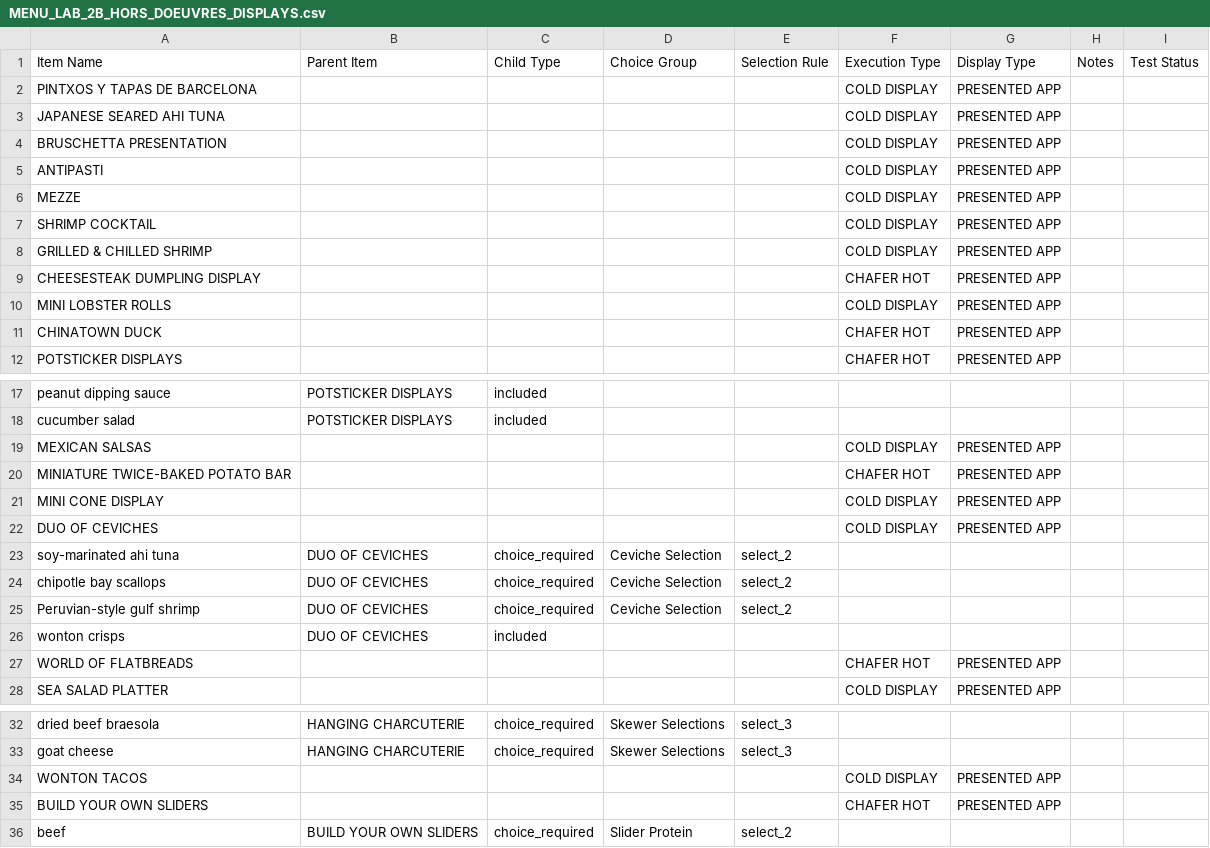
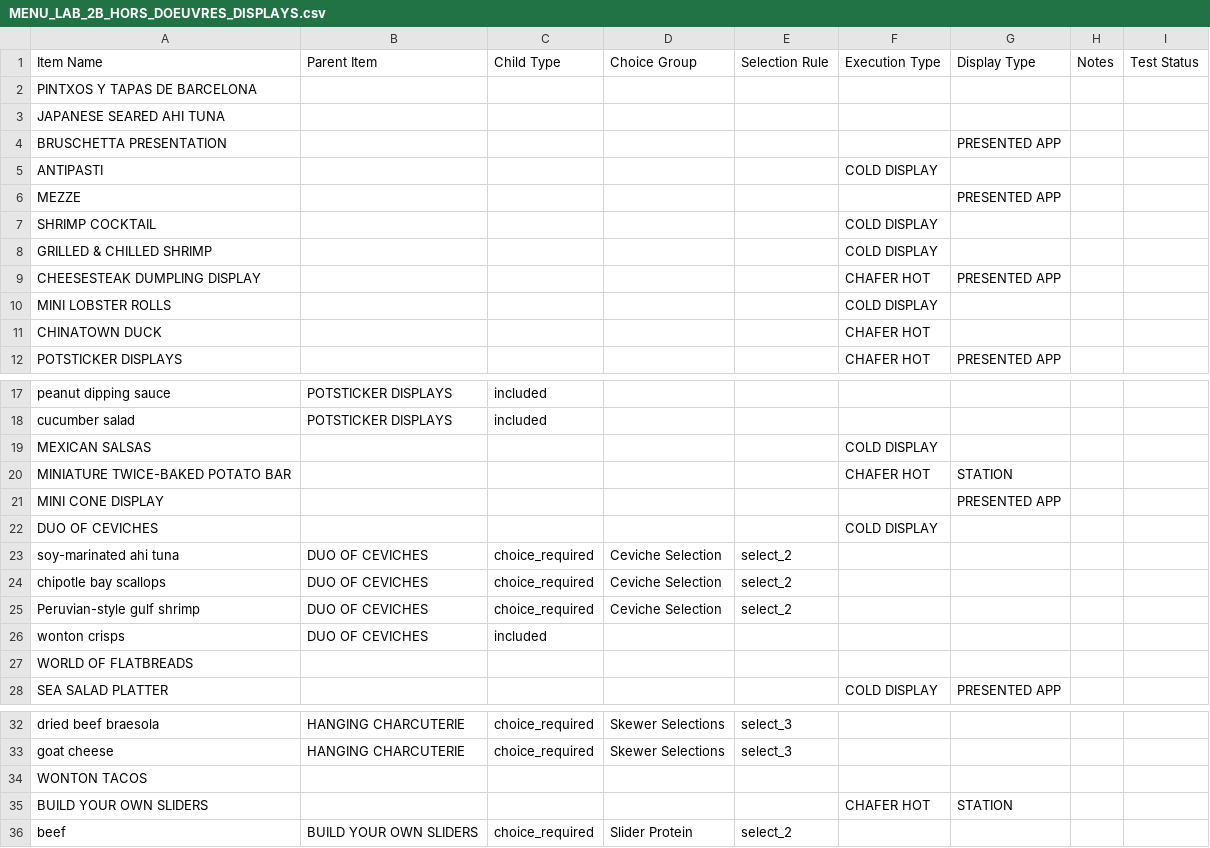
Before and after one commit to tammydaz/eventops, a CSV file: AI_WORKSPACE/MENU_LAB_2B_HORS_DOEUVRES_DISPLAYS.csv, drawn as a sheet; only a part is shown, gaps mark what is left out.

```diff
--- a/AI_WORKSPACE/MENU_LAB_2B_HORS_DOEUVRES_DISPLAYS.csv
+++ b/AI_WORKSPACE/MENU_LAB_2B_HORS_DOEUVRES_DISPLAYS.csv
@@ -1,12 +1,12 @@
 Item Name,Parent Item,Child Type,Choice Group,Selection Rule,Execution Type,Display Type,Notes,Test Status
-PINTXOS Y TAPAS DE BARCELONA,,,,,COLD DISPLAY,PRESENTED APP,,
-JAPANESE SEARED AHI TUNA,,,,,COLD DISPLAY,PRESENTED APP,,
-BRUSCHETTA PRESENTATION,,,,,COLD DISPLAY,PRESENTED APP,,
-ANTIPASTI,,,,,COLD DISPLAY,PRESENTED APP,,
-MEZZE,,,,,COLD DISPLAY,PRESENTED APP,,
-SHRIMP COCKTAIL,,,,,COLD DISPLAY,PRESENTED APP,,
-GRILLED & CHILLED SHRIMP,,,,,COLD DISPLAY,PRESENTED APP,,
+PINTXOS Y TAPAS DE BARCELONA,,,,,,,,
+JAPANESE SEARED AHI TUNA,,,,,,,,
+BRUSCHETTA PRESENTATION,,,,,,PRESENTED APP,,
+ANTIPASTI,,,,,COLD DISPLAY,,,
+MEZZE,,,,,,PRESENTED APP,,
+SHRIMP COCKTAIL,,,,,COLD DISPLAY,,,
+GRILLED & CHILLED SHRIMP,,,,,COLD DISPLAY,,,
 CHEESESTEAK DUMPLING DISPLAY,,,,,CHAFER HOT,PRESENTED APP,,
-MINI LOBSTER ROLLS,,,,,COLD DISPLAY,PRESENTED APP,,
-CHINATOWN DUCK,,,,,CHAFER HOT,PRESENTED APP,,
+MINI LOBSTER ROLLS,,,,,COLD DISPLAY,,,
+CHINATOWN DUCK,,,,,CHAFER HOT,,,
 POTSTICKER DISPLAYS,,,,,CHAFER HOT,PRESENTED APP,,
@@ -18,6 +18,6 @@ peanut dipping sauce,POTSTICKER DISPLAYS,included,,,,,,
 cucumber salad,POTSTICKER DISPLAYS,included,,,,,,
-MEXICAN SALSAS,,,,,COLD DISPLAY,PRESENTED APP,,
-MINIATURE TWICE-BAKED POTATO BAR,,,,,CHAFER HOT,PRESENTED APP,,
-MINI CONE DISPLAY,,,,,COLD DISPLAY,PRESENTED APP,,
-DUO OF CEVICHES,,,,,COLD DISPLAY,PRESENTED APP,,
+MEXICAN SALSAS,,,,,COLD DISPLAY,,,
+MINIATURE TWICE-BAKED POTATO BAR,,,,,CHAFER HOT,STATION,,
+MINI CONE DISPLAY,,,,,,PRESENTED APP,,
+DUO OF CEVICHES,,,,,COLD DISPLAY,,,
 soy-marinated ahi tuna,DUO OF CEVICHES,choice_required,Ceviche Selection,select_2,,,,
@@ -26,3 +26,3 @@ Peruvian-style gulf shrimp,DUO OF CEVICHES,choice_required,Ceviche Selection,sel
 wonton crisps,DUO OF CEVICHES,included,,,,,,
-WORLD OF FLATBREADS,,,,,CHAFER HOT,PRESENTED APP,,
+WORLD OF FLATBREADS,,,,,,,,
 SEA SALAD PLATTER,,,,,COLD DISPLAY,PRESENTED APP,,
@@ -33,4 +33,4 @@ dried beef braesola,HANGING CHARCUTERIE,choice_required,Skewer Selections,select
 goat cheese,HANGING CHARCUTERIE,choice_required,Skewer Selections,select_3,,,,
-WONTON TACOS,,,,,COLD DISPLAY,PRESENTED APP,,
-BUILD YOUR OWN SLIDERS,,,,,CHAFER HOT,PRESENTED APP,,
+WONTON TACOS,,,,,,,,
+BUILD YOUR OWN SLIDERS,,,,,CHAFER HOT,STATION,,
 beef,BUILD YOUR OWN SLIDERS,choice_required,Slider Protein,select_2,,,,
```
